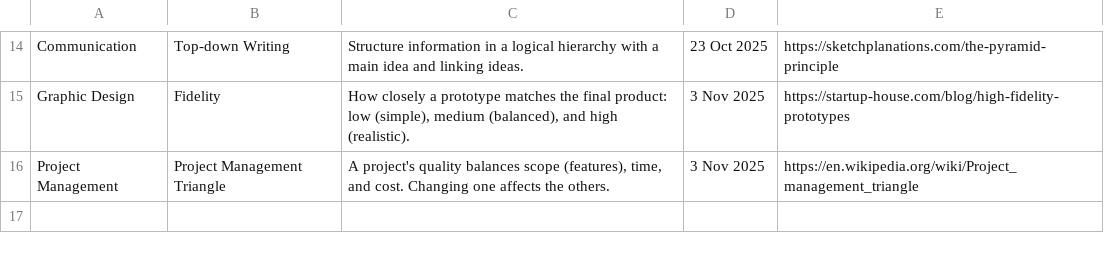
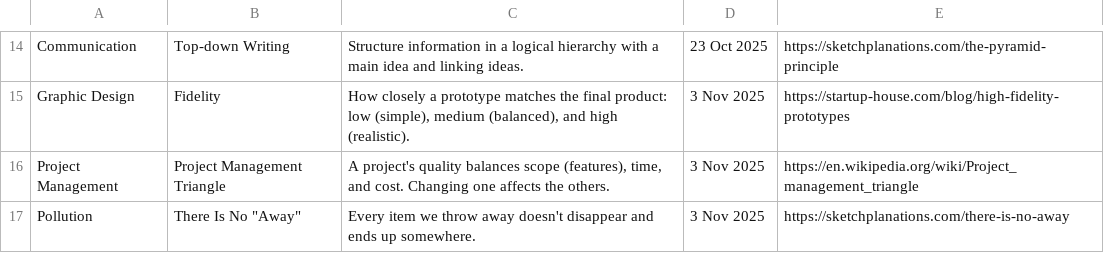
Before and after one commit to SamuelJZRobinson/Wisdom-Database, a CSV file: practical-tools.csv, drawn as a sheet; only a part is shown, gaps mark what is left out; the diff names each change by its address in the sheet, - before the commit and + after, or states it on an @@ line.

```diff
--- a/practical-tools.csv
+++ b/practical-tools.csv
+row 17: Pollution | There Is No "Away" | Every item we throw away doesn't disappear and ends up somewhere. | 3 Nov 2025 | https://sketchplanations.com/there-is-no-away
```
Also changed, not shown: mental-tools.csv, 1 other file.
